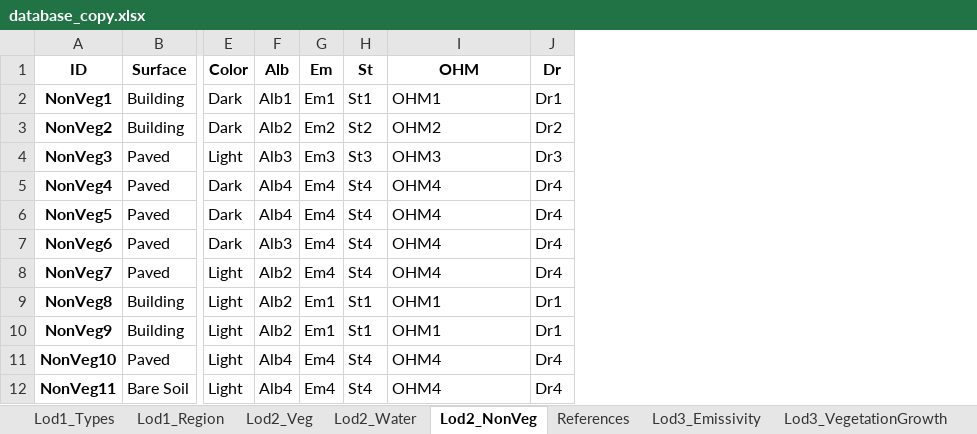
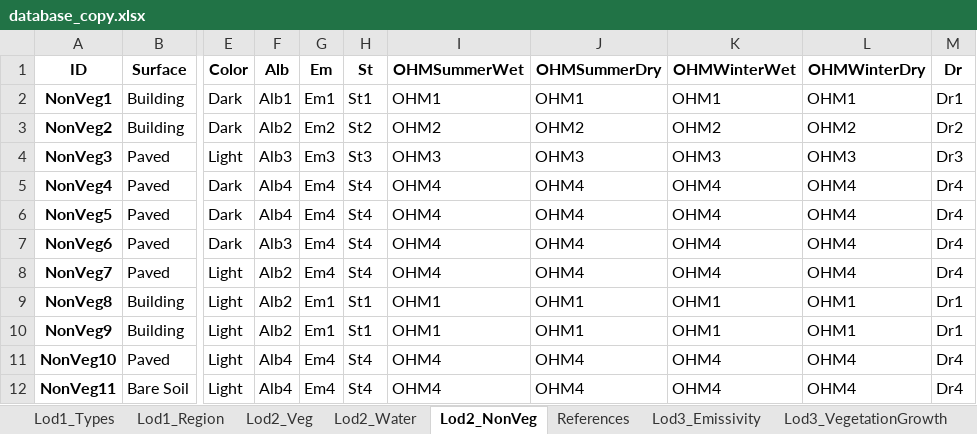
Before and after one commit to gusbacos/SUEWS-Database-manager, an Excel workbook: database_copy.xlsx, sheet Lod2_NonVeg, drawn as a sheet; only a part is shown, gaps mark what is left out; values as stored, in another font and other column widths than the file's, no borders; the diff names each change by its address in the sheet, - before the commit and + after, or states it on an @@ line.

```diff
--- a/database_copy.xlsx (sheet Lod2_NonVeg)
+++ b/database_copy.xlsx (sheet Lod2_NonVeg)
+column J (OHMSummerDry), rows 2-12: OHM1 | OHM2 | OHM3 | OHM4 | OHM4 | OHM4 | OHM4 | OHM1 | OHM1 | OHM4 | OHM4
+column K (OHMWinterWet), rows 2-12: OHM1 | OHM2 | OHM3 | OHM4 | OHM4 | OHM4 | OHM4 | OHM1 | OHM1 | OHM4 | OHM4
+column L (OHMWinterDry), rows 2-12: OHM1 | OHM2 | OHM3 | OHM4 | OHM4 | OHM4 | OHM4 | OHM1 | OHM1 | OHM4 | OHM4
-I1: OHM
+I1: OHMSummerWet
```
Also changed, not shown: sheet Lod2_Water, sheet Lod3_Emissivity, sheet Lod2_Veg, 25 other files.
